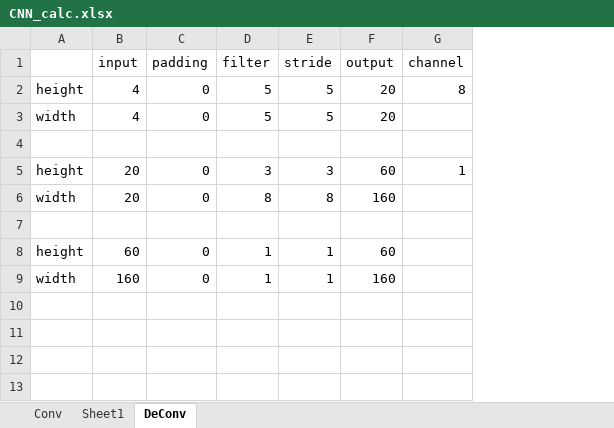
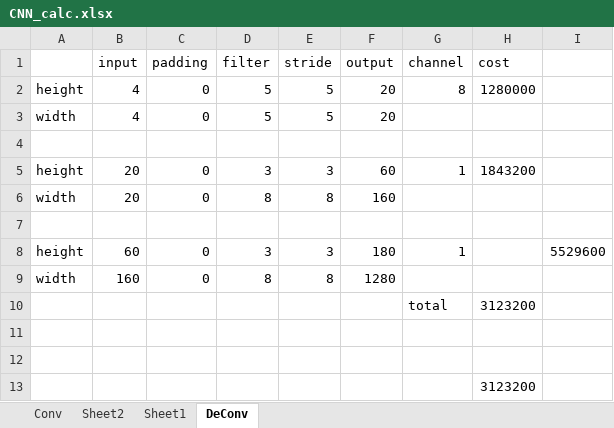
Before and after one commit to shtsno24/FCN4p-car, an Excel workbook: CNN_calc.xlsx, sheet DeConv, drawn as a sheet; values as stored, in another font and other column widths than the file's, no borders; the diff names each change by its address in the sheet, - before the commit and + after, or states it on an @@ line.

```diff
--- a/CNN_calc.xlsx (sheet DeConv)
+++ b/CNN_calc.xlsx (sheet DeConv)
+sheet tab: Sheet2
+column H (cost), rows 2-5: 1280000 |  |  | 1843200
+column I, row 8: 5529600
-D8 (filter): 1
+D8 (filter): 3
-E8 (stride): 1
+E8 (stride): 3
-F8 (output): 60
+F8 (output): 180
-G8 (channel): (empty)
+G8 (channel): 1
-D9 (filter): 1
+D9 (filter): 8
-E9 (stride): 1
+E9 (stride): 8
-F9 (output): 160
+F9 (output): 1280
+row 10:  |  |  |  |  |  | total | 3123200
+row 11: (empty)
+row 12: (empty)
+row 13:  |  |  |  |  |  |  | 3123200
```
Also changed, not shown: sheet Conv, sheet Sheet1, formulas that keep their value, 11 other files.
